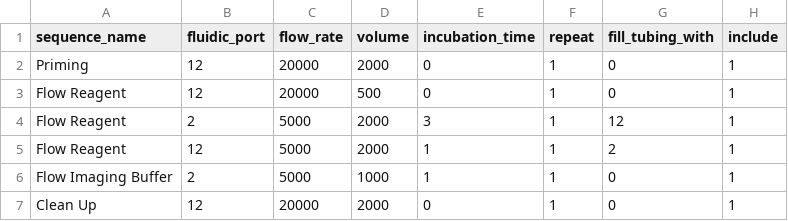
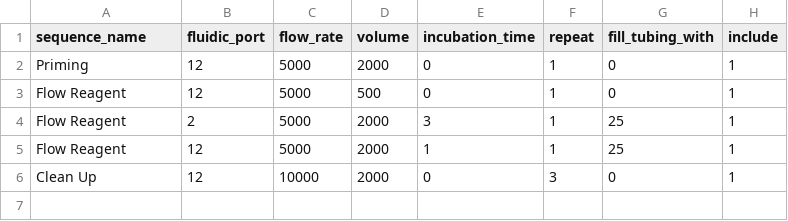
Before and after one commit to Alpaca233/fluidics_v2, a CSV file: software/sample_sequences/merfish-experiment.csv, drawn as a sheet.

```diff
--- a/software/sample_sequences/merfish-experiment.csv
+++ b/software/sample_sequences/merfish-experiment.csv
@@ -1,7 +1,6 @@
 sequence_name,fluidic_port,flow_rate,volume,incubation_time,repeat,fill_tubing_with,include
-Priming,12,20000,2000,0,1,0,1
-Flow Reagent,12,20000,500,0,1,0,1
-Flow Reagent,2,5000,2000,3,1,12,1
-Flow Reagent,12,5000,2000,1,1,2,1
-Flow Imaging Buffer,2,5000,1000,1,1,0,1
-Clean Up,12,20000,2000,0,1,0,1
+Priming,12,5000,2000,0,1,0,1
+Flow Reagent,12,5000,500,0,1,0,1
+Flow Reagent,2,5000,2000,3,1,25,1
+Flow Reagent,12,5000,2000,1,1,25,1
+Clean Up,12,10000,2000,0,3,0,1
```
Also changed, not shown: 4 other files.
